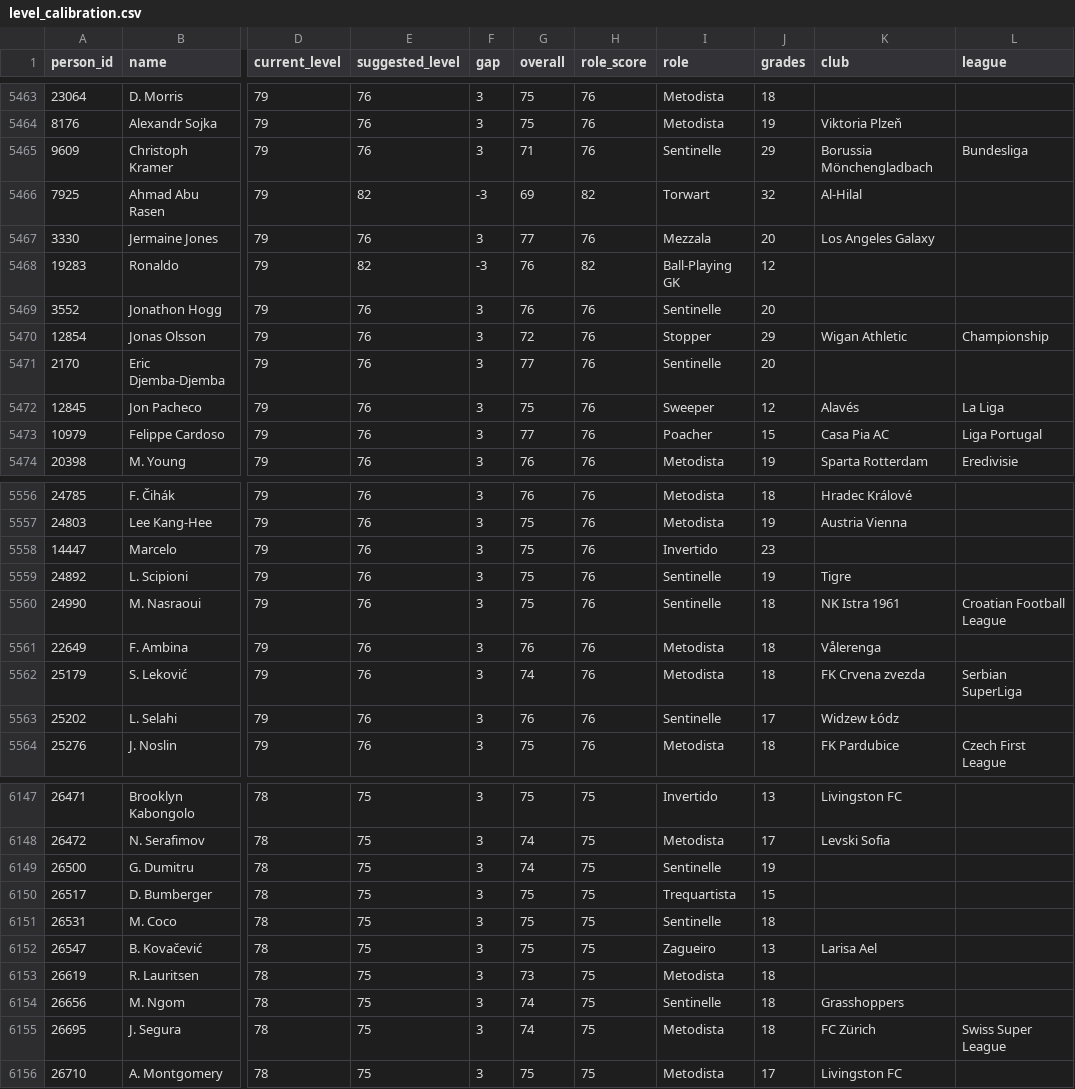
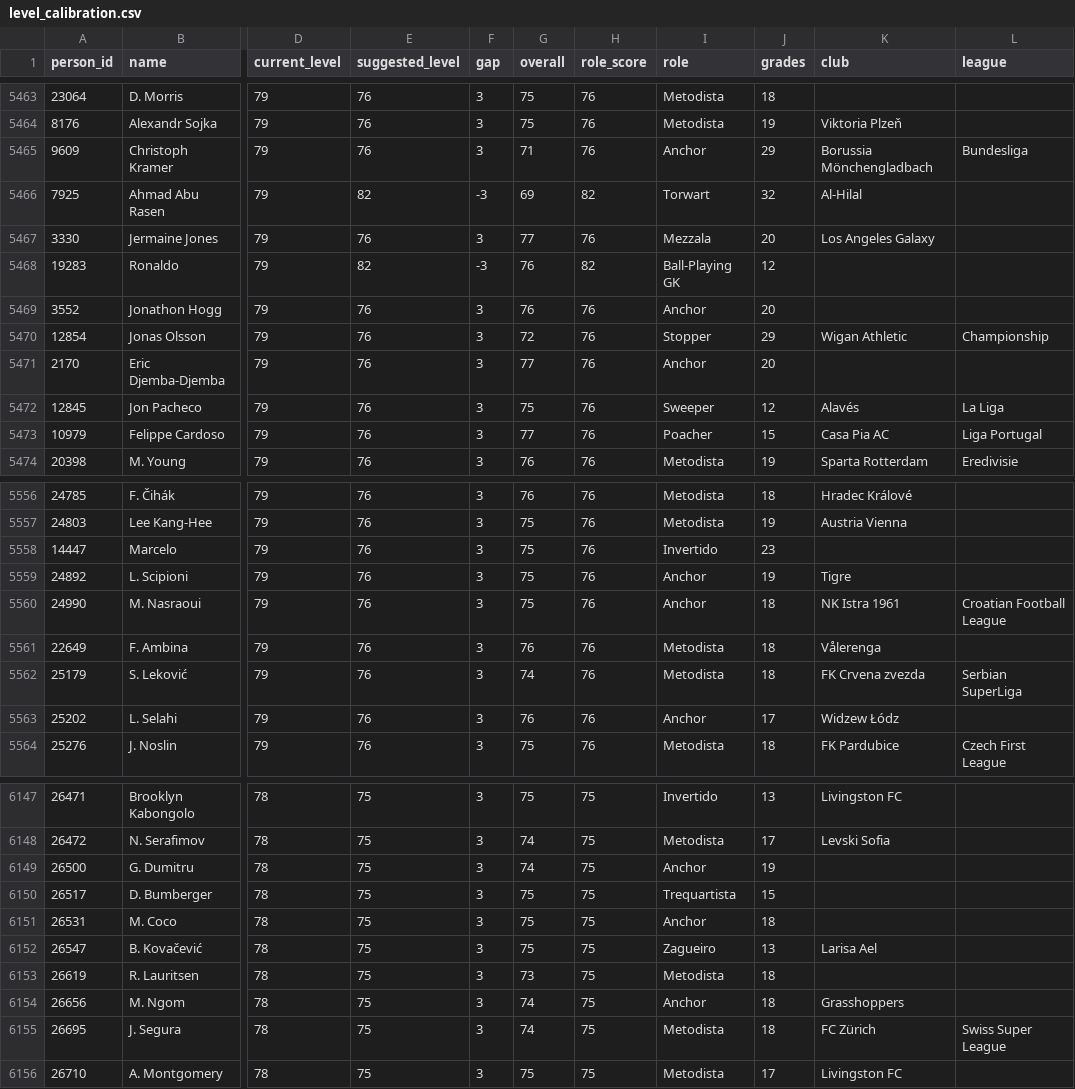
Before and after one commit to neutralworking/chief-scout, a CSV file: pipeline/level_calibration.csv, drawn as a sheet; only a part is shown, gaps mark what is left out; the diff covers the shown part only; the diff names each change by its address in the sheet, - before the commit and + after, or states it on an @@ line.

```diff
--- a/pipeline/level_calibration.csv
+++ b/pipeline/level_calibration.csv
-I5465 (role): Sentinelle
+I5465 (role): Anchor
-I5469 (role): Sentinelle
+I5469 (role): Anchor
-I5471 (role): Sentinelle
+I5471 (role): Anchor
-I5559:I5560 (role): Sentinelle
+I5559:I5560 (role): Anchor
-I5563 (role): Sentinelle
+I5563 (role): Anchor
-I6149 (role): Sentinelle
+I6149 (role): Anchor
-I6151 (role): Sentinelle
+I6151 (role): Anchor
-I6154 (role): Sentinelle
+I6154 (role): Anchor
```
Also changed, not shown: 115 edited cells elsewhere in this file, 35 other files.
